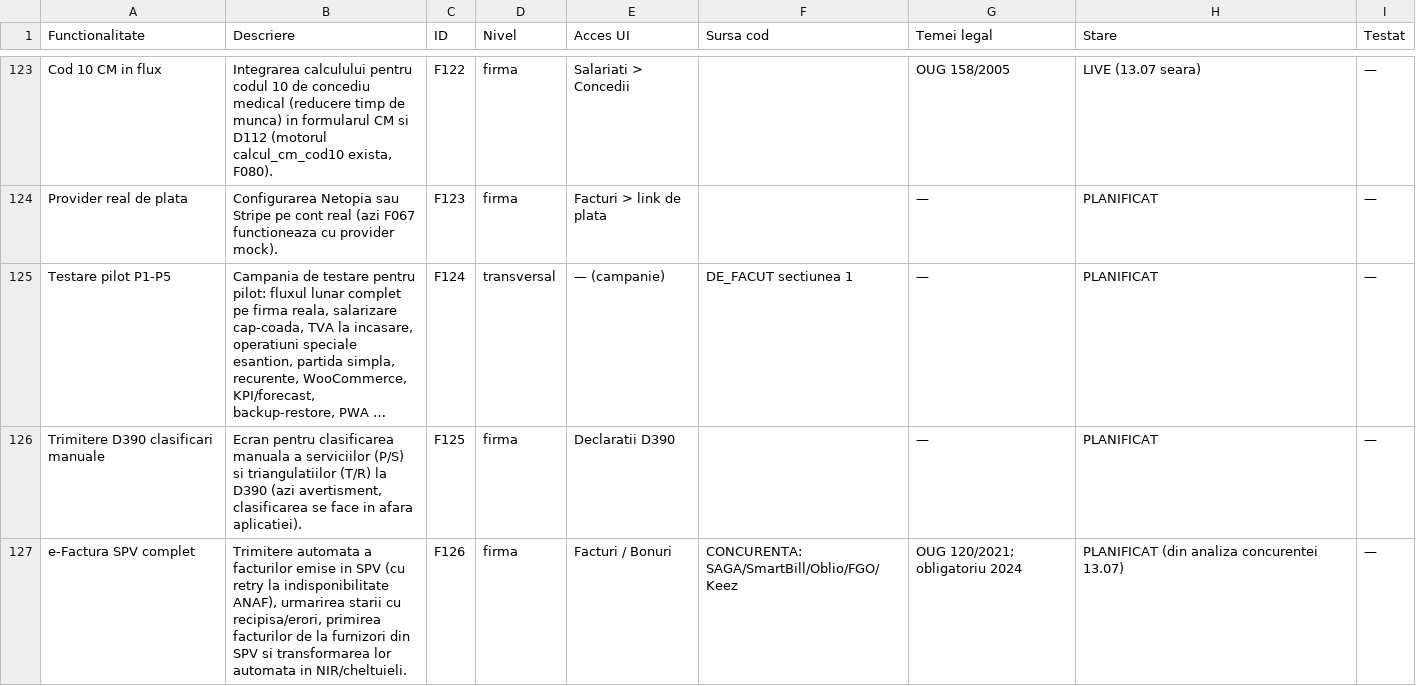
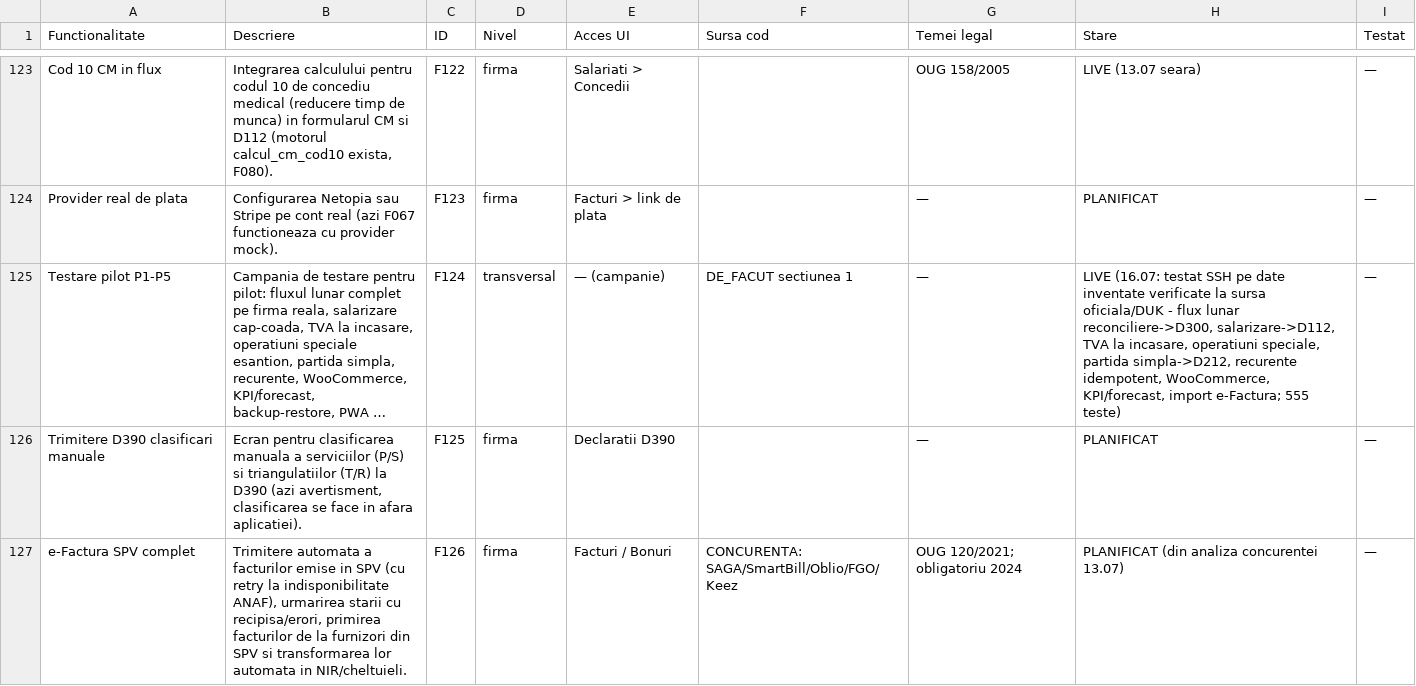
Before and after one commit to CostinHat/iconta-nou-review, a CSV file: FUNCTIONALITATI.csv, drawn as a sheet; only a part is shown, gaps mark what is left out; long unchanged cells end in …; the diff covers the shown part only; the diff names each change by its address in the sheet, - before the commit and + after, or states it on an @@ line.

```diff
--- a/FUNCTIONALITATI.csv
+++ b/FUNCTIONALITATI.csv
-H125 (Stare): PLANIFICAT
+H125 (Stare): LIVE (16.07: testat SSH pe date inventate verificate la sursa oficiala/DUK - flux lunar reconciliere->D300, salarizare->D112, TVA la incasare, operatiuni speciale, partida simpla->D212, recurente idempotent, WooCommerce, KPI/forecast, import e-Factura; 555 teste)
```
Also changed, not shown: 1 added row elsewhere in this file.
